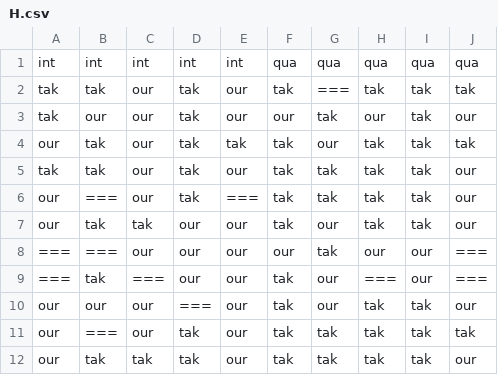
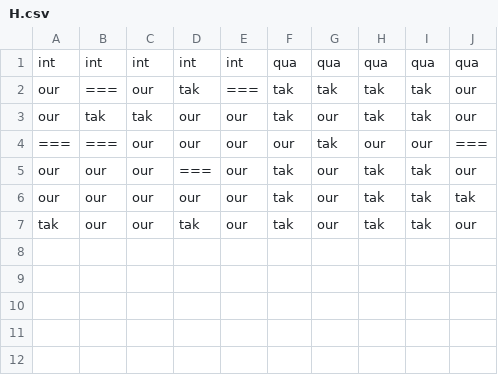
Before and after one commit to exeex/exeex.github.io, a CSV file: data_processed/H.csv, drawn as a sheet.

```diff
--- a/data_processed/H.csv
+++ b/data_processed/H.csv
@@ -1,6 +1,2 @@
 int,int,int,int,int,qua,qua,qua,qua,qua
-tak,tak,our,tak,our,tak,===,tak,tak,tak
-tak,our,our,tak,our,our,tak,our,tak,our
-our,tak,our,tak,tak,tak,our,tak,tak,tak
-tak,tak,our,tak,our,tak,tak,tak,tak,our
 our,===,our,tak,===,tak,tak,tak,tak,our
@@ -8,5 +4,4 @@ our,tak,tak,our,our,tak,our,tak,tak,our
 ===,===,our,our,our,our,tak,our,our,===
-===,tak,===,our,our,tak,our,===,our,===
 our,our,our,===,our,tak,our,tak,tak,our
-our,===,our,tak,our,tak,tak,tak,tak,tak
-our,tak,tak,tak,our,tak,tak,tak,tak,our
+our,our,our,our,our,tak,our,tak,tak,tak
+tak,our,our,tak,our,tak,our,tak,tak,our
```
Also changed, not shown: data_processed/A.csv, data_processed/C.csv, 8 other files.
